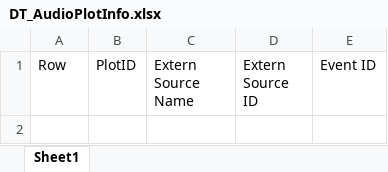
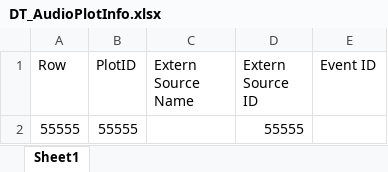
Before and after one commit to ayahuasca09/ayahuasca, an Excel workbook: module/waapi/waapi_Auto_Import_ExternalSource/DT_AudioPlotInfo.xlsx, sheet Sheet1, drawn as a sheet; values as stored, in another font and other column widths than the file's, no borders; the diff names each change by its address in the sheet, - before the commit and + after, or states it on an @@ line.

```diff
--- a/module/waapi/waapi_Auto_Import_ExternalSource/DT_AudioPlotInfo.xlsx (sheet Sheet1)
+++ b/module/waapi/waapi_Auto_Import_ExternalSource/DT_AudioPlotInfo.xlsx (sheet Sheet1)
+row 2: 55555 | 55555 |  | 55555
```
Also changed, not shown: module/waapi/waapi_Auto_Import_ExternalSource/DT_AudioPlotSoundInfo.xlsx, module/waapi/waapi_Auto_Import_ExternalSource/ExternalSourceDefaultMedia.xlsx, 6 other files.
